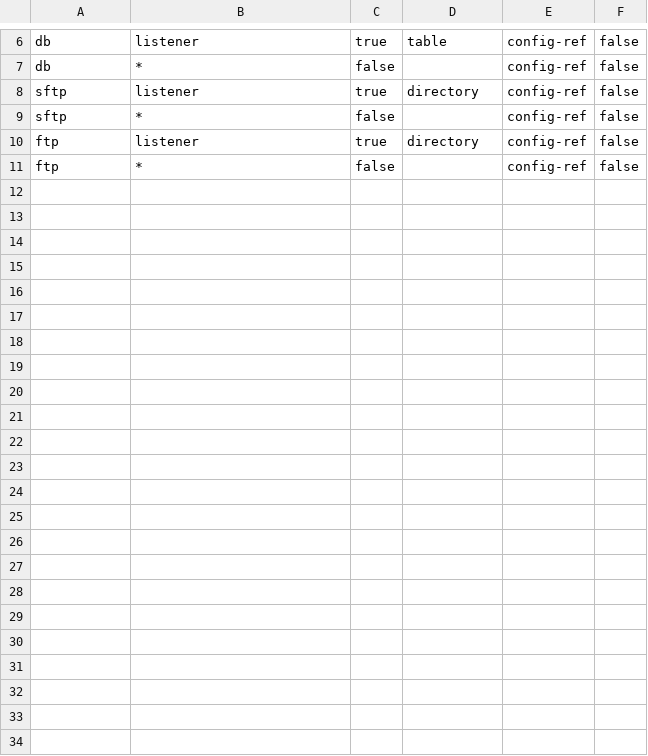
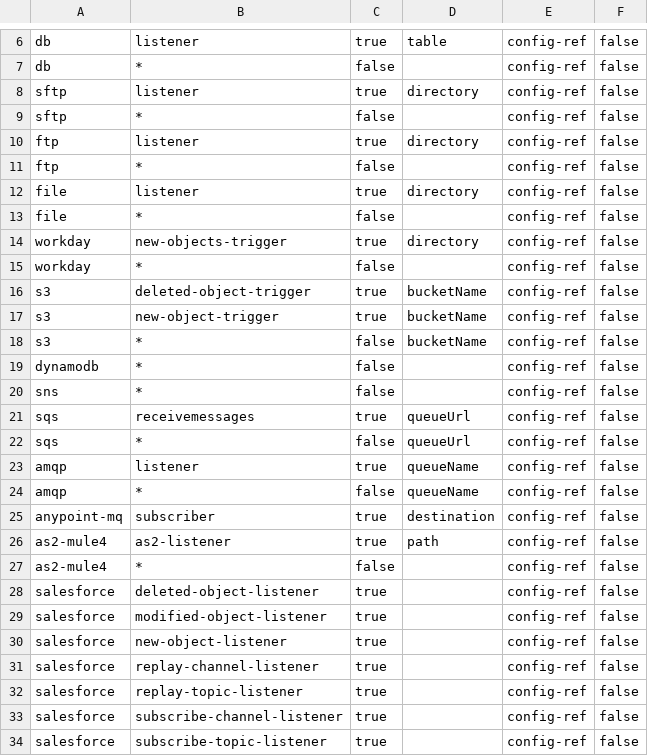
Before and after one commit to manikmagar/mulefd, a CSV file: src/main/resources/mule-components.csv, drawn as a sheet; only a part is shown, gaps mark what is left out; the diff names each change by its address in the sheet, - before the commit and + after, or states it on an @@ line.

```diff
--- a/src/main/resources/mule-components.csv
+++ b/src/main/resources/mule-components.csv
+row 12: file | listener | true | directory | config-ref | false
+row 13: file | * | false |  | config-ref | false
+row 14: workday | new-objects-trigger | true | directory | config-ref | false
+row 15: workday | * | false |  | config-ref | false
+row 16: s3 | deleted-object-trigger | true | bucketName | config-ref | false
+row 17: s3 | new-object-trigger | true | bucketName | config-ref | false
+row 18: s3 | * | false | bucketName | config-ref | false
+row 19: dynamodb | * | false |  | config-ref | false
+row 20: sns | * | false |  | config-ref | false
+row 21: sqs | receivemessages | true | queueUrl | config-ref | false
+row 22: sqs | * | false | queueUrl | config-ref | false
+row 23: amqp | listener | true | queueName | config-ref | false
+row 24: amqp | * | false | queueName | config-ref | false
+row 25: anypoint-mq | subscriber | true | destination | config-ref | false
+row 26: as2-mule4 | as2-listener | true | path | config-ref | false
+row 27: as2-mule4 | * | false |  | config-ref | false
+row 28: salesforce | deleted-object-listener | true |  | config-ref | false
+row 29: salesforce | modified-object-listener | true |  | config-ref | false
+row 30: salesforce | new-object-listener | true |  | config-ref | false
+row 31: salesforce | replay-channel-listener | true |  | config-ref | false
+row 32: salesforce | replay-topic-listener | true |  | config-ref | false
+row 33: salesforce | subscribe-channel-listener | true |  | config-ref | false
+row 34: salesforce | subscribe-topic-listener | true |  | config-ref | false
```
Also changed, not shown: 6 other files.
